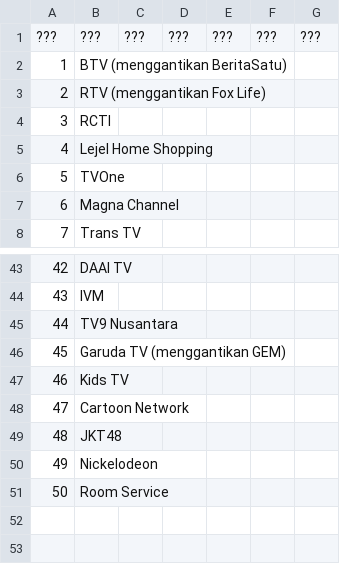
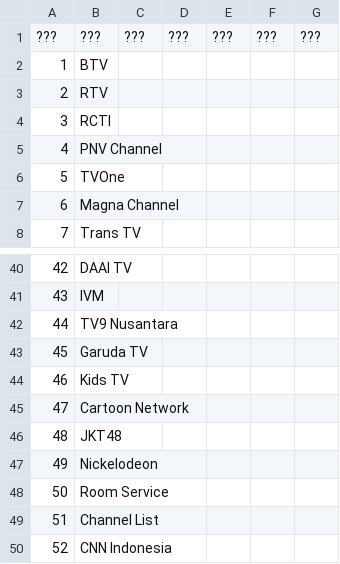
Before and after one commit to TG635-alt126xA/ExtendedMaster113, a CSV file: 341.csv, drawn as a sheet; only a part is shown, gaps mark what is left out; the diff covers the shown part only.

```diff
--- a/341.csv
+++ b/341.csv
@@ -1,6 +1,6 @@
 ???,???,???,???,???,???,???
-1,BTV (menggantikan BeritaSatu),,,,,
-2,RTV (menggantikan Fox Life),,,,,
+1,BTV,,,,,
+2,RTV,,,,,
 3,RCTI,,,,,
-4,Lejel Home Shopping,,,,,
+4,PNV Channel,,,,,
 5,TVOne,,,,,
@@ -45,3 +42,3 @@
 44,TV9 Nusantara,,,,,
-45,Garuda TV (menggantikan GEM),,,,,
+45,Garuda TV,,,,,
 46,Kids TV,,,,,
@@ -51 +48,3 @@
 50,Room Service,,,,,
+51,Channel List,,,,,
+52,CNN Indonesia,,,,,
```
Also changed, not shown: 3 removed rows and 10 edited cells elsewhere in this file.
